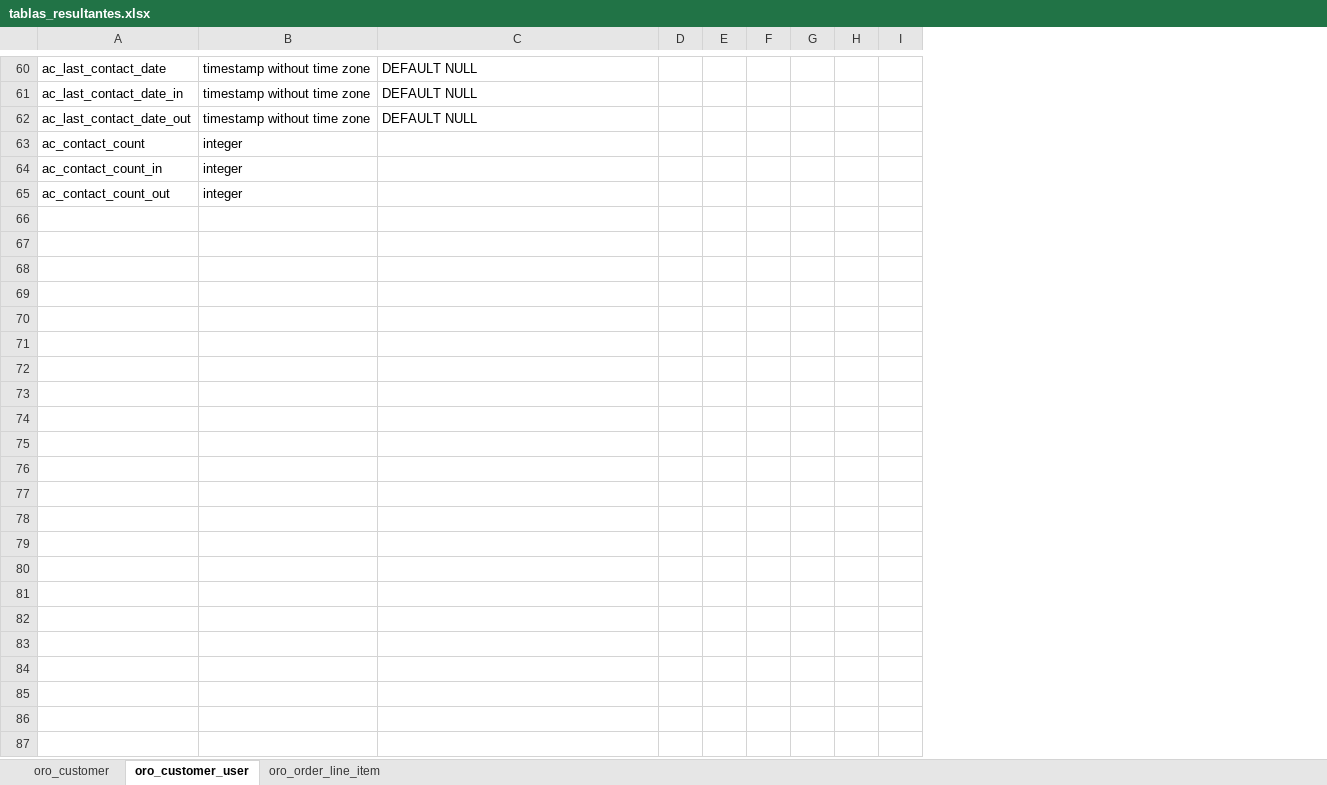
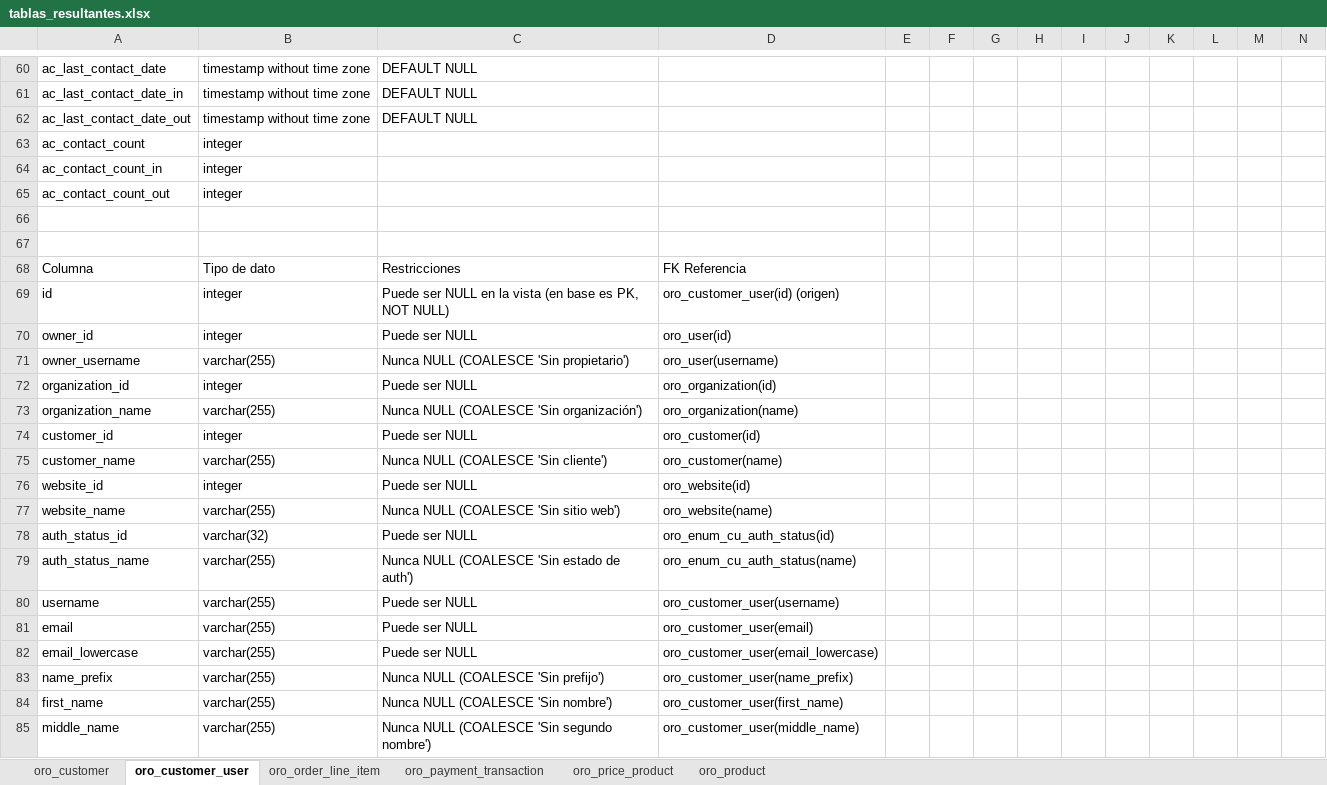
Before and after one commit to Nancy-Ramirez/PuntaFina_DW_Oro, an Excel workbook: scripts_tablas/Oro_commerce/tablas_resultantes.xlsx, sheet oro_customer_user, drawn as a sheet; only a part is shown, gaps mark what is left out; values as stored, in another font and other column widths than the file's, no cell formats; rows hold the shown columns only; the diff covers the shown part only; the diff names each change by its address in the sheet, - before the commit and + after, or states it on an @@ line.

```diff
--- a/scripts_tablas/Oro_commerce/tablas_resultantes.xlsx (sheet oro_customer_user)
+++ b/scripts_tablas/Oro_commerce/tablas_resultantes.xlsx (sheet oro_customer_user)
+sheet tab: oro_payment_transaction
+sheet tab: oro_price_product
+sheet tab: oro_product
+column D, empty
+column E, empty
+column F, empty
+column H, empty
+column J, empty
+row 66: (empty)
+row 67: (empty)
+row 68: Columna | Tipo de dato | Restricciones | FK Referencia
+row 69: id | integer | Puede ser NULL en la vista (en base es PK, NOT NULL) | oro_customer_user(id) (origen)
+row 70: owner_id | integer | Puede ser NULL | oro_user(id)
+row 71: owner_username | varchar(255) | Nunca NULL (COALESCE 'Sin propietario') | oro_user(username)
+row 72: organization_id | integer | Puede ser NULL | oro_organization(id)
+row 73: organization_name | varchar(255) | Nunca NULL (COALESCE 'Sin organización') | oro_organization(name)
+row 74: customer_id | integer | Puede ser NULL | oro_customer(id)
+row 75: customer_name | varchar(255) | Nunca NULL (COALESCE 'Sin cliente') | oro_customer(name)
+row 76: website_id | integer | Puede ser NULL | oro_website(id)
+row 77: website_name | varchar(255) | Nunca NULL (COALESCE 'Sin sitio web') | oro_website(name)
+row 78: auth_status_id | varchar(32) | Puede ser NULL | oro_enum_cu_auth_status(id)
+row 79: auth_status_name | varchar(255) | Nunca NULL (COALESCE 'Sin estado de auth') | oro_enum_cu_auth_status(name)
+row 80: username | varchar(255) | Puede ser NULL | oro_customer_user(username)
+row 81: email | varchar(255) | Puede ser NULL | oro_customer_user(email)
+row 82: email_lowercase | varchar(255) | Puede ser NULL | oro_customer_user(email_lowercase)
+row 83: name_prefix | varchar(255) | Nunca NULL (COALESCE 'Sin prefijo') | oro_customer_user(name_prefix)
+row 84: first_name | varchar(255) | Nunca NULL (COALESCE 'Sin nombre') | oro_customer_user(first_name)
+row 85: middle_name | varchar(255) | Nunca NULL (COALESCE 'Sin segundo nombre') | oro_customer_user(middle_name)
```
Also changed, not shown: 23 added rows and 87 edited cells elsewhere in this sheet, sheet oro_customer, sheet oro_order_line_item, cell formats, 6 other files.
